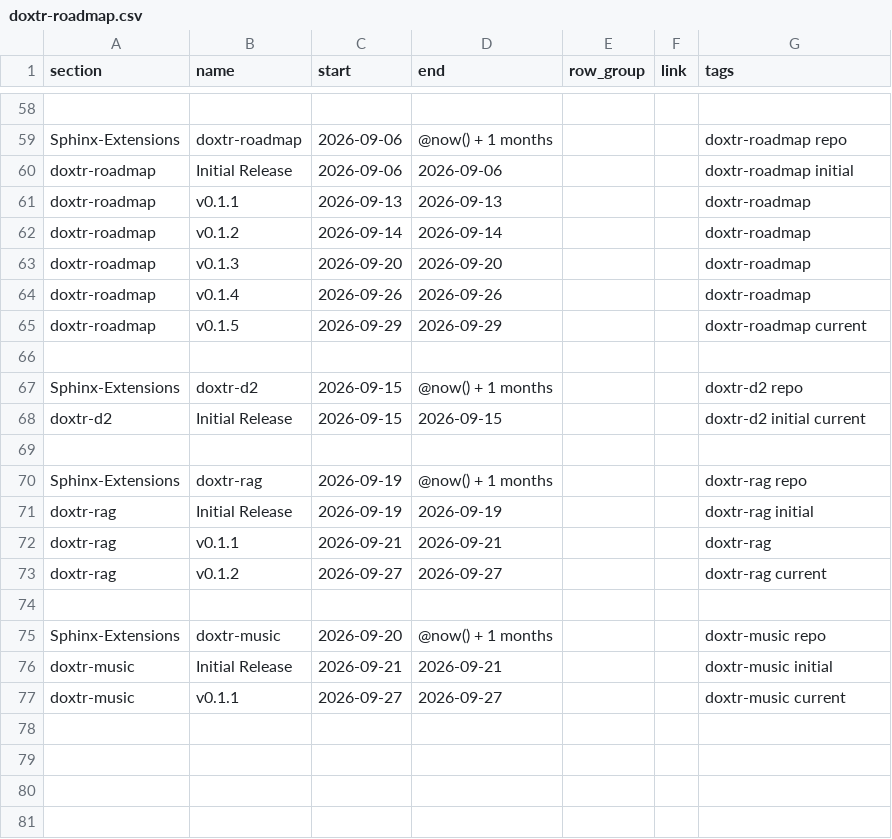
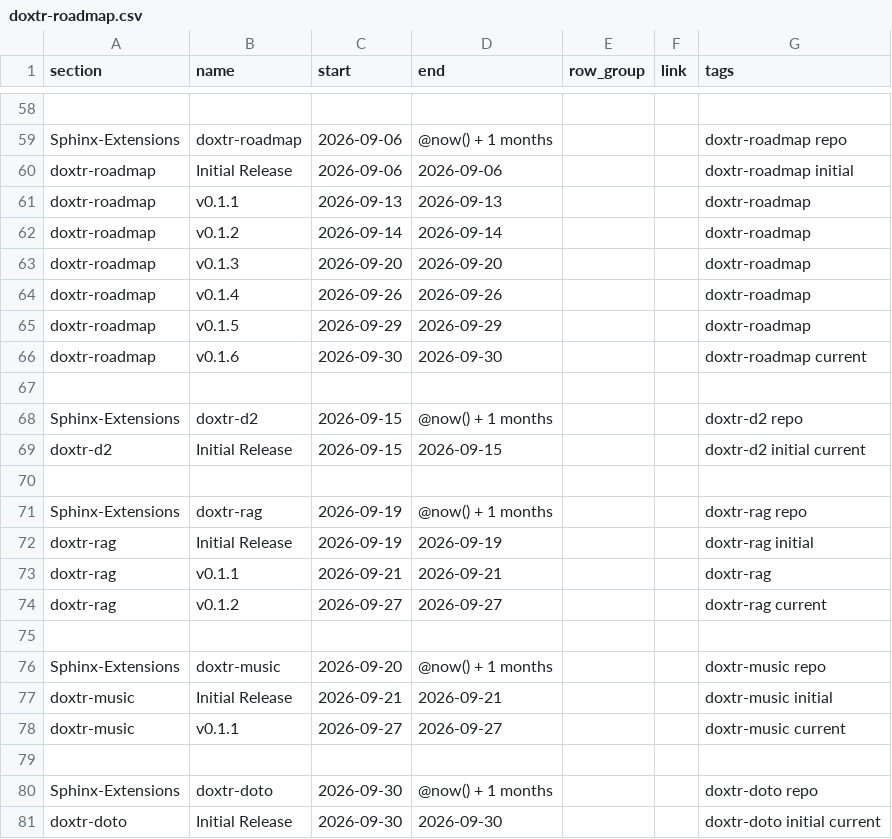
Before and after one commit to doxtr/dox, a CSV file: source/extensions/roadmap/files/doxtr-roadmap.csv, drawn as a sheet; only a part is shown, gaps mark what is left out.

Commit message:
Update releases

```diff
--- a/source/extensions/roadmap/files/doxtr-roadmap.csv
+++ b/source/extensions/roadmap/files/doxtr-roadmap.csv
@@ -64,3 +64,4 @@ doxtr-roadmap,v0.1.3,2026-09-20,2026-09-20,,,doxtr-roadmap
 doxtr-roadmap,v0.1.4,2026-09-26,2026-09-26,,,doxtr-roadmap
-doxtr-roadmap,v0.1.5,2026-09-29,2026-09-29,,,doxtr-roadmap current
+doxtr-roadmap,v0.1.5,2026-09-29,2026-09-29,,,doxtr-roadmap
+doxtr-roadmap,v0.1.6,2026-09-30,2026-09-30,,,doxtr-roadmap current
 
@@ -77 +78,4 @@ doxtr-music,Initial Release,2026-09-21,2026-09-21,,,doxtr-music initial
 doxtr-music,v0.1.1,2026-09-27,2026-09-27,,,doxtr-music current
+
+Sphinx-Extensions,doxtr-doto,2026-09-30,@now() + 1 months,,,doxtr-doto repo
+doxtr-doto,Initial Release,2026-09-30,2026-09-30,,,doxtr-doto initial current
```
